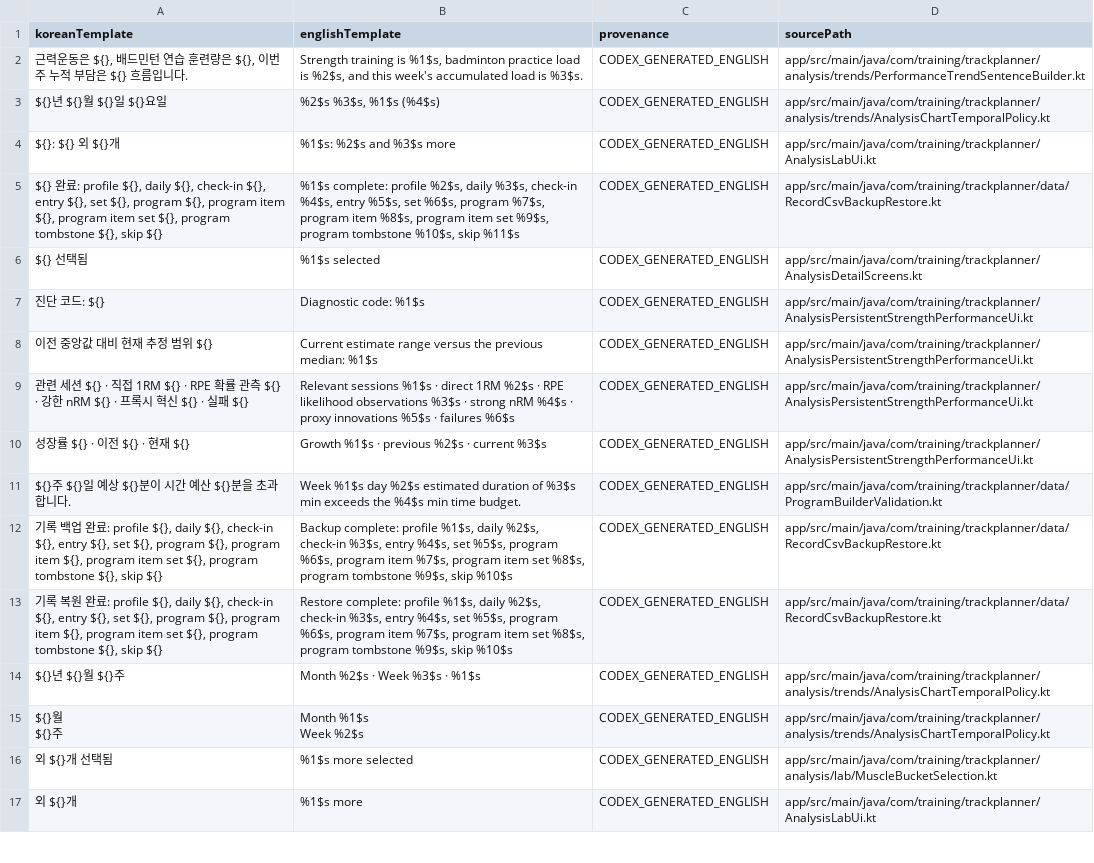
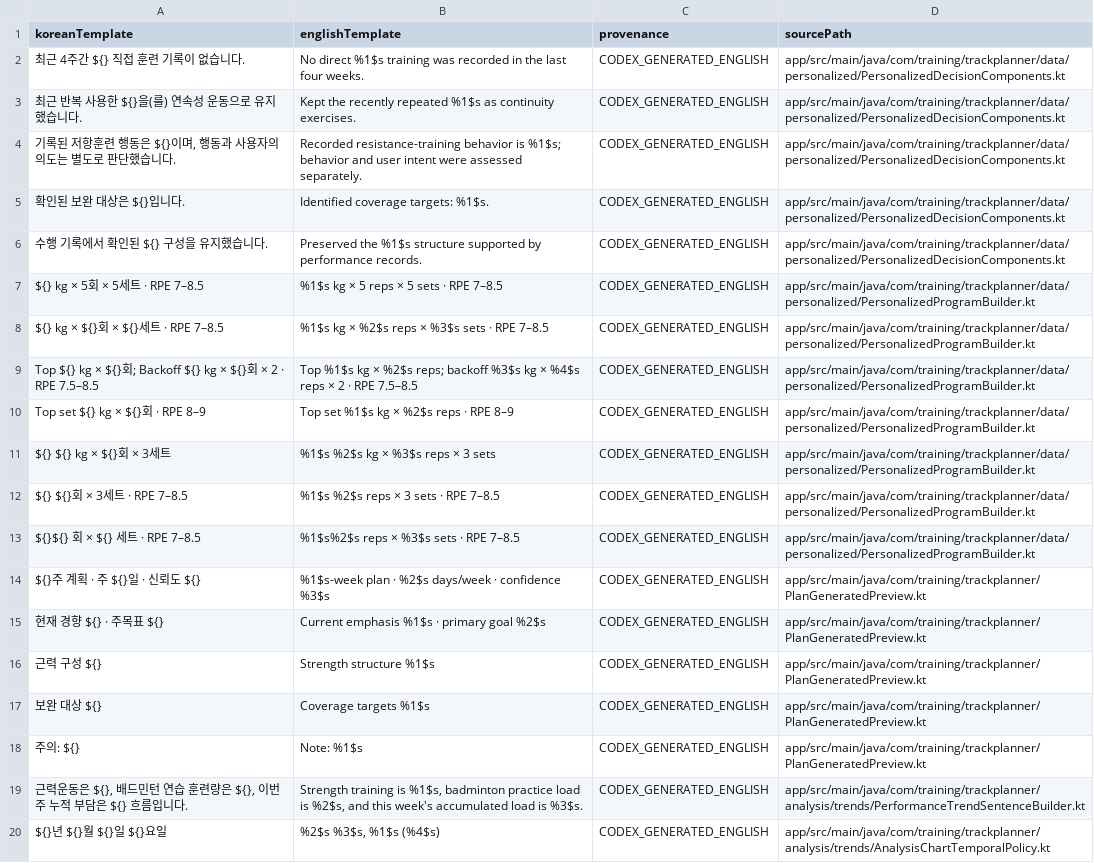
Before and after one commit to Mascollel-Ko/WhatYouGottaDo, a CSV file: tools/localization/current_baseline_dynamic_en.csv, drawn as a sheet; only a part is shown; the shorter side is filled out with more unchanged rows.

Commit message:
feat(planner): add record-based program generation

```diff
--- a/tools/localization/current_baseline_dynamic_en.csv
+++ b/tools/localization/current_baseline_dynamic_en.csv
@@ -1,2 +1,19 @@
 koreanTemplate,englishTemplate,provenance,sourcePath
+최근 4주간 ${} 직접 훈련 기록이 없습니다.,No direct %1$s training was recorded in the last four weeks.,CODEX_GENERATED_ENGLISH,app/src/main/java/com/training/trackplanner/data/personalized/PersonalizedDecisionComponents.kt
+최근 반복 사용한 ${}을(를) 연속성 운동으로 유지했습니다.,Kept the recently repeated %1$s as continuity exercises.,CODEX_GENERATED_ENGLISH,app/src/main/java/com/training/trackplanner/data/personalized/PersonalizedDecisionComponents.kt
+"기록된 저항훈련 행동은 ${}이며, 행동과 사용자의 의도는 별도로 판단했습니다.",Recorded resistance-training behavior is %1$s; behavior and user intent were assessed separately.,CODEX_GENERATED_ENGLISH,app/src/main/java/com/training/trackplanner/data/personalized/PersonalizedDecisionComponents.kt
+확인된 보완 대상은 ${}입니다.,Identified coverage targets: %1$s.,CODEX_GENERATED_ENGLISH,app/src/main/java/com/training/trackplanner/data/personalized/PersonalizedDecisionComponents.kt
+수행 기록에서 확인된 ${} 구성을 유지했습니다.,Preserved the %1$s structure supported by performance records.,CODEX_GENERATED_ENGLISH,app/src/main/java/com/training/trackplanner/data/personalized/PersonalizedDecisionComponents.kt
+${} kg × 5회 × 5세트 · RPE 7–8.5,%1$s kg × 5 reps × 5 sets · RPE 7–8.5,CODEX_GENERATED_ENGLISH,app/src/main/java/com/training/trackplanner/data/personalized/PersonalizedProgramBuilder.kt
+${} kg × ${}회 × ${}세트 · RPE 7–8.5,%1$s kg × %2$s reps × %3$s sets · RPE 7–8.5,CODEX_GENERATED_ENGLISH,app/src/main/java/com/training/trackplanner/data/personalized/PersonalizedProgramBuilder.kt
+Top ${} kg × ${}회; Backoff ${} kg × ${}회 × 2 · RPE 7.5–8.5,Top %1$s kg × %2$s reps; backoff %3$s kg × %4$s reps × 2 · RPE 7.5–8.5,CODEX_GENERATED_ENGLISH,app/src/main/java/com/training/trackplanner/data/personalized/PersonalizedProgramBuilder.kt
+Top set ${} kg × ${}회 · RPE 8–9,Top set %1$s kg × %2$s reps · RPE 8–9,CODEX_GENERATED_ENGLISH,app/src/main/java/com/training/trackplanner/data/personalized/PersonalizedProgramBuilder.kt
+${} ${} kg × ${}회 × 3세트,%1$s %2$s kg × %3$s reps × 3 sets,CODEX_GENERATED_ENGLISH,app/src/main/java/com/training/trackplanner/data/personalized/PersonalizedProgramBuilder.kt
+${} ${}회 × 3세트 · RPE 7–8.5,%1$s %2$s reps × 3 sets · RPE 7–8.5,CODEX_GENERATED_ENGLISH,app/src/main/java/com/training/trackplanner/data/personalized/PersonalizedProgramBuilder.kt
+${}${} 회 × ${} 세트 · RPE 7–8.5,%1$s%2$s reps × %3$s sets · RPE 7–8.5,CODEX_GENERATED_ENGLISH,app/src/main/java/com/training/trackplanner/data/personalized/PersonalizedProgramBuilder.kt
+${}주 계획 · 주 ${}일 · 신뢰도 ${},%1$s-week plan · %2$s days/week · confidence %3$s,CODEX_GENERATED_ENGLISH,app/src/main/java/com/training/trackplanner/PlanGeneratedPreview.kt
+현재 경향 ${} · 주목표 ${},Current emphasis %1$s · primary goal %2$s,CODEX_GENERATED_ENGLISH,app/src/main/java/com/training/trackplanner/PlanGeneratedPreview.kt
+근력 구성 ${},Strength structure %1$s,CODEX_GENERATED_ENGLISH,app/src/main/java/com/training/trackplanner/PlanGeneratedPreview.kt
+보완 대상 ${},Coverage targets %1$s,CODEX_GENERATED_ENGLISH,app/src/main/java/com/training/trackplanner/PlanGeneratedPreview.kt
+주의: ${},Note: %1$s,CODEX_GENERATED_ENGLISH,app/src/main/java/com/training/trackplanner/PlanGeneratedPreview.kt
 "근력운동은 ${}, 배드민턴 연습 훈련량은 ${}, 이번 주 누적 부담은 ${} 흐름입니다.","Strength training is %1$s, badminton practice load is %2$s, and this week's accumulated load is %3$s.",CODEX_GENERATED_ENGLISH,app/src/main/java/com/training/trackplanner/analysis/trends/PerformanceTrendSentenceBuilder.kt
```
Also changed, not shown: docs/audits/metadata_legacy_compatibility_consumers.csv, docs/generated/app_meta_portability_classification.csv, 34 other files.
